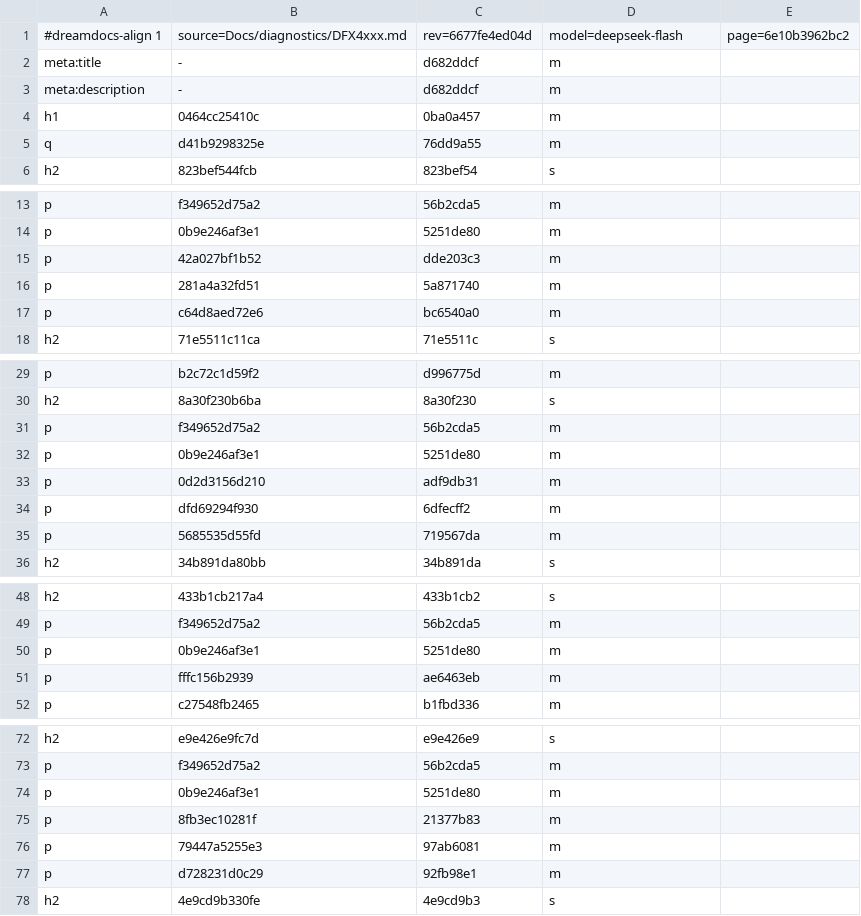
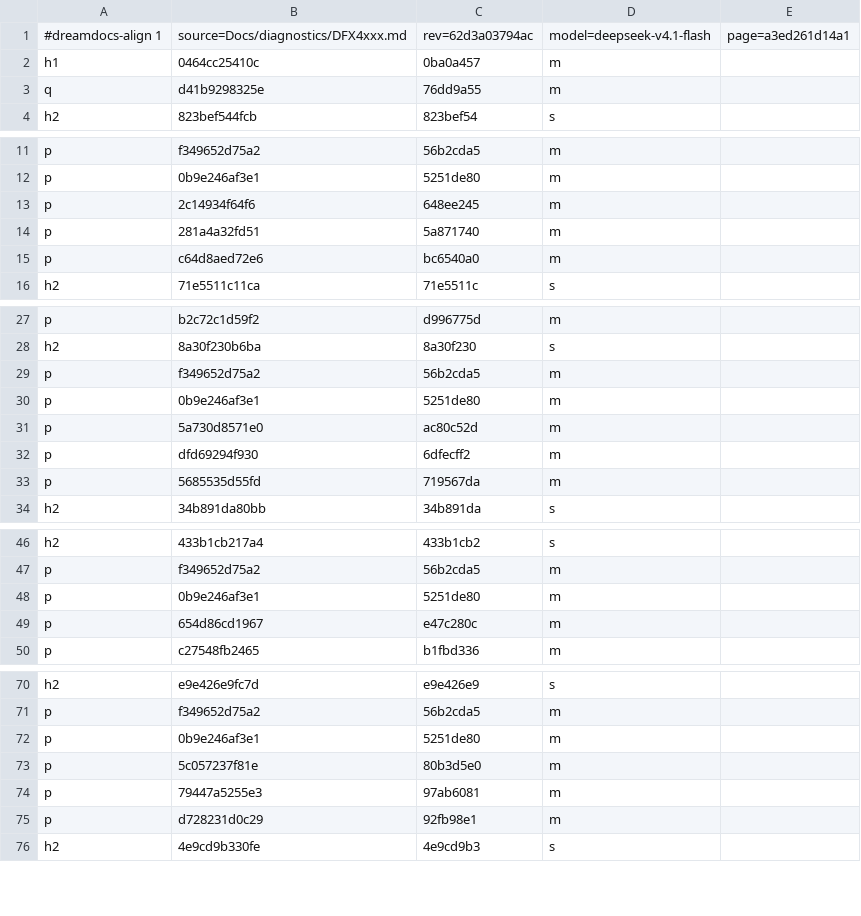
Before and after one commit to TypeDreamMoon/DreamFX, a TSV file: Docs/zh-CN/.align/diagnostics/DFX4xxx.md.tsv, drawn as a sheet; only a part is shown, gaps mark what is left out; the diff covers the shown part only.

```diff
--- a/Docs/zh-CN/.align/diagnostics/DFX4xxx.md.tsv
+++ b/Docs/zh-CN/.align/diagnostics/DFX4xxx.md.tsv
@@ -1,4 +1,2 @@
-#dreamdocs-align 1	source=Docs/diagnostics/DFX4xxx.md	rev=6677fe4ed04d	model=deepseek-flash	page=6e10b3962bc2
-meta:title	-	d682ddcf	m
-meta:description	-	d682ddcf	m
+#dreamdocs-align 1	source=Docs/diagnostics/DFX4xxx.md	rev=62d3a03794ac	model=deepseek-v4.1-flash	page=a3ed261d14a1
 h1	0464cc25410c	0ba0a457	m
@@ -14,3 +12,3 @@ p	f349652d75a2	56b2cda5	m
 p	0b9e246af3e1	5251de80	m
-p	42a027bf1b52	dde203c3	m
+p	2c14934f64f6	648ee245	m
 p	281a4a32fd51	5a871740	m
@@ -32,3 +30,3 @@ p	f349652d75a2	56b2cda5	m
 p	0b9e246af3e1	5251de80	m
-p	0d2d3156d210	adf9db31	m
+p	5a730d8571e0	ac80c52d	m
 p	dfd69294f930	6dfecff2	m
@@ -50,3 +48,3 @@ p	f349652d75a2	56b2cda5	m
 p	0b9e246af3e1	5251de80	m
-p	fffc156b2939	ae6463eb	m
+p	654d86cd1967	e47c280c	m
 p	c27548fb2465	b1fbd336	m
@@ -74,3 +72,3 @@ p	f349652d75a2	56b2cda5	m
 p	0b9e246af3e1	5251de80	m
-p	8fb3ec10281f	21377b83	m
+p	5c057237f81e	80b3d5e0	m
 p	79447a5255e3	97ab6081	m
```
Also changed, not shown: 12 edited cells elsewhere in this file, Docs/zh-CN/.align/diagnostics/DFX2xxx.md.tsv, Docs/zh-CN/.align/diagnostics/DFX3xxx.md.tsv, 25 other files.
